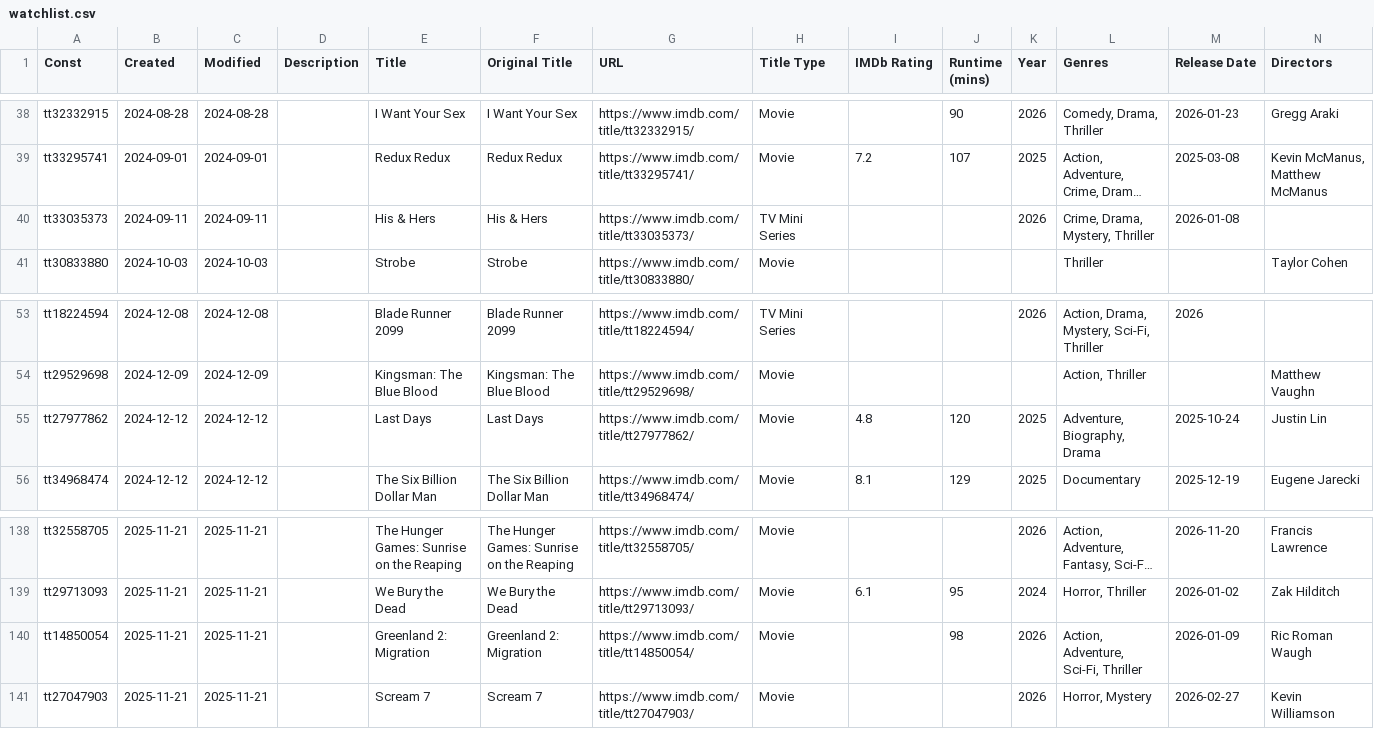
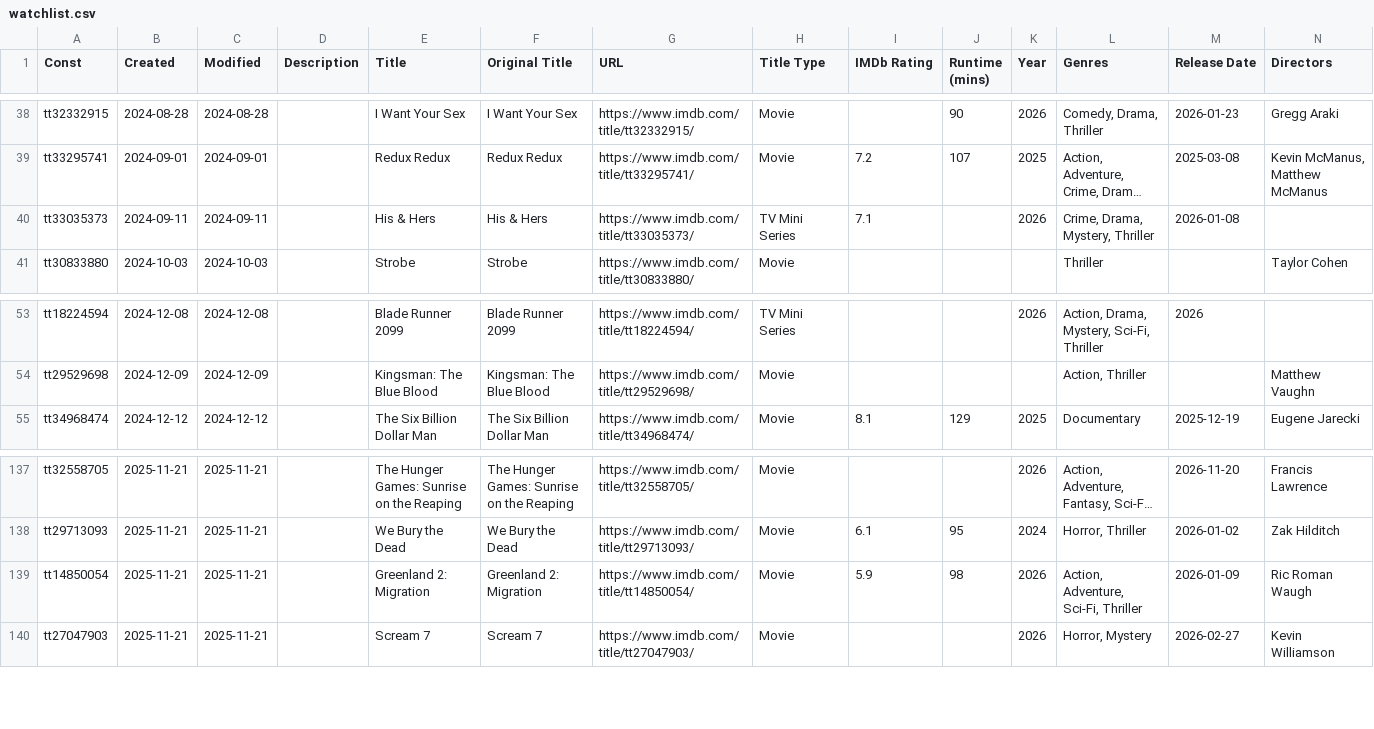
Before and after one commit to josh/imdb-data, a CSV file: watchlist.csv, drawn as a sheet; only a part is shown, gaps mark what is left out; long unchanged cells end in …; removed rows and columns are numbered as before the commit, all else as after; rows hold the shown columns only; the diff names each change by its address in the sheet, - before the commit and + after, or states it on an @@ line.

```diff
--- a/watchlist.csv
+++ b/watchlist.csv
-I40 (IMDb Rating): (empty)
+I40 (IMDb Rating): 7.1
-row 55: tt27977862 | 2024-12-12 | 2024-12-12 |  | Last Days | Last Days | https://www.imdb.com/title/tt27977862/ | Movie | 4.8 | 120 | 2025 | Adventure, Biography, Drama | 2025-10-24 | Justin Lin
-I139 (IMDb Rating): (empty)
+I139 (IMDb Rating): 5.9
```
Also changed, not shown: ratings.csv.
